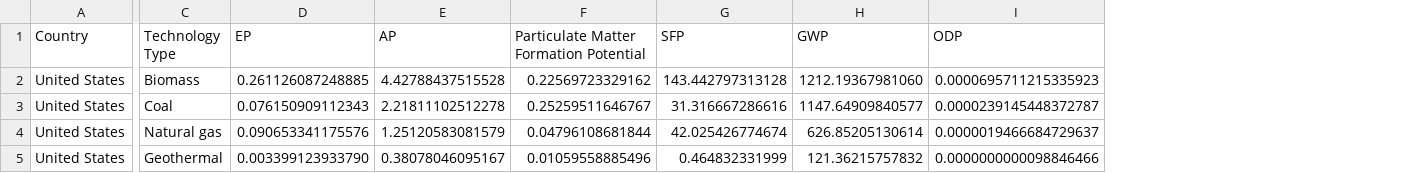
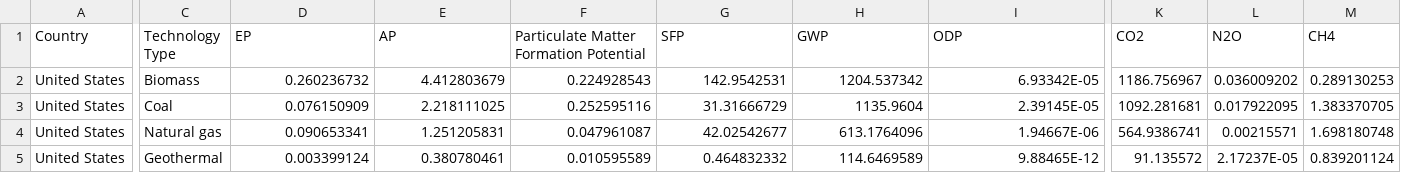
Before and after one commit to POD-LCA/pod_lca, a CSV file: data/electricity_netl_national-consumption-impacts-by-technology.csv, drawn as a sheet; only a part is shown, gaps mark what is left out; the diff covers the shown part only; the diff names each change by its address in the sheet, - before the commit and + after, or states it on an @@ line.

```diff
--- a/data/electricity_netl_national-consumption-impacts-by-technology.csv
+++ b/data/electricity_netl_national-consumption-impacts-by-technology.csv
+column K (CO2), rows 2-5: 1186.756967 | 1092.281681 | 564.9386741 | 91.135572
+column L (N2O), rows 2-5: 0.036009202 | 0.017922095 | 0.00215571 | 2.17237E-05
+column M (CH4), rows 2-5: 0.289130253 | 1.383370705 | 1.698180748 | 0.839201124
-D2 (EP): 0.261126087248885
+D2 (EP): 0.260236732
-E2 (AP): 4.42788437515528
+E2 (AP): 4.412803679
-F2: 0.22569723329162
+F2: 0.224928543
-G2 (SFP): 143.442797313128
+G2 (SFP): 142.9542531
-H2 (GWP): 1212.19367981060
+H2 (GWP): 1204.537342
-I2 (ODP): 0.0000695711215335923
+I2 (ODP): 6.93342E-05
-D3 (EP): 0.076150909112343
+D3 (EP): 0.076150909
-E3 (AP): 2.21811102512278
+E3 (AP): 2.218111025
-F3: 0.25259511646767
+F3: 0.252595116
-G3 (SFP): 31.316667286616
+G3 (SFP): 31.31666729
-H3 (GWP): 1147.64909840577
+H3 (GWP): 1135.9604
-I3 (ODP): 0.0000239145448372787
+I3 (ODP): 2.39145E-05
-D4 (EP): 0.090653341175576
+D4 (EP): 0.090653341
-E4 (AP): 1.25120583081579
+E4 (AP): 1.251205831
-F4: 0.04796108681844
+F4: 0.047961087
-G4 (SFP): 42.025426774674
+G4 (SFP): 42.02542677
-H4 (GWP): 626.85205130614
+H4 (GWP): 613.1764096
-I4 (ODP): 0.0000019466684729637
+I4 (ODP): 1.94667E-06
-D5 (EP): 0.003399123933790
+D5 (EP): 0.003399124
-E5 (AP): 0.38078046095167
+E5 (AP): 0.380780461
-F5: 0.01059558885496
+F5: 0.010595589
-G5 (SFP): 0.464832331999
+G5 (SFP): 0.464832332
-H5 (GWP): 121.36215757832
+H5 (GWP): 114.6469589
-I5 (ODP): 0.0000000000098846466
+I5 (ODP): 9.88465E-12
```
Also changed, not shown: 137 edited cells elsewhere in this file, data/electricity_netl_regional-consumption-impacts-by-technology.csv, 9 other files.
